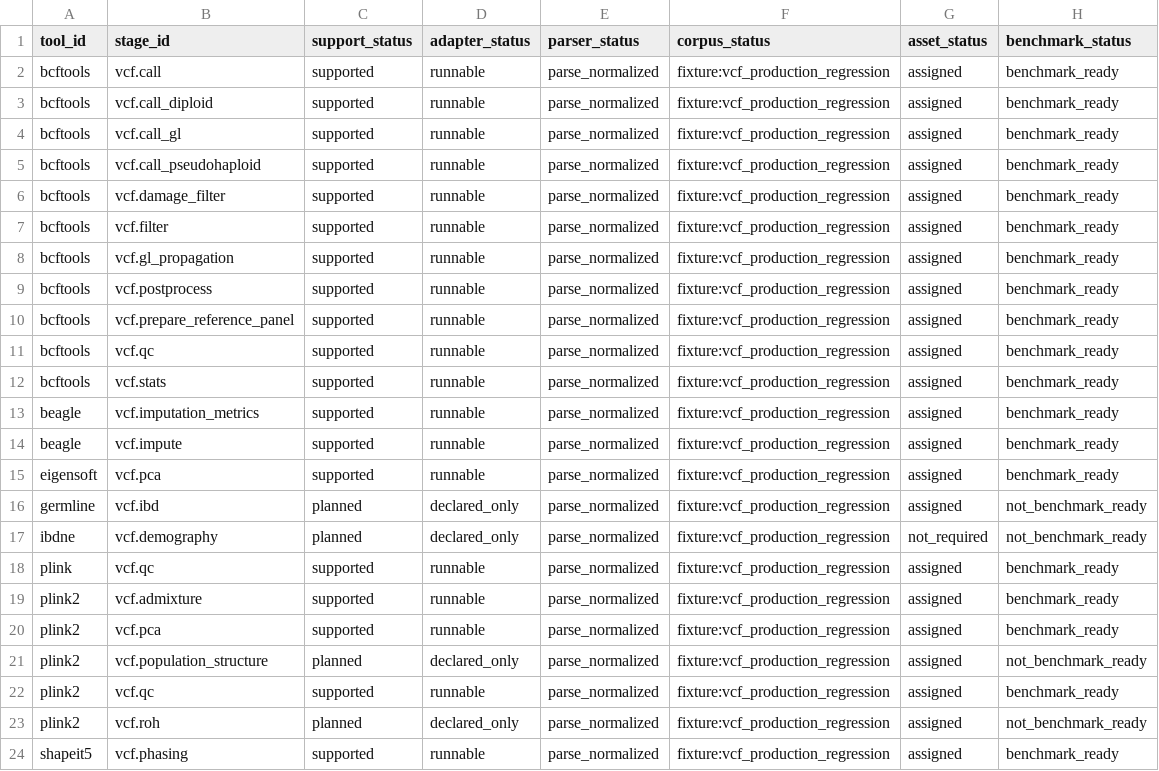
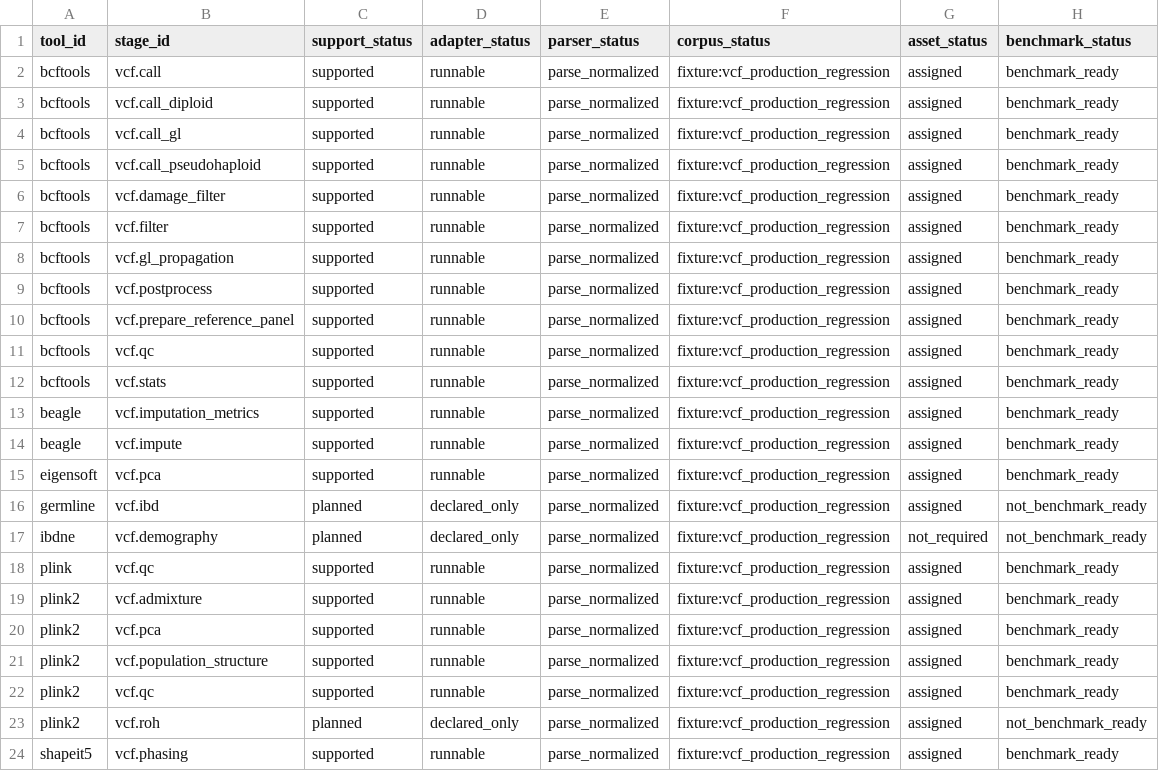
Before and after one commit to bijux/bijux-genomics, a TSV file: benchmarks/readiness/vcf-tool-serving-map.tsv, drawn as a sheet.

```diff
--- a/benchmarks/readiness/vcf-tool-serving-map.tsv
+++ b/benchmarks/readiness/vcf-tool-serving-map.tsv
@@ -20,3 +20,3 @@ plink2	vcf.admixture	supported	runnable	parse_normalized	fixture:vcf_production_
 plink2	vcf.pca	supported	runnable	parse_normalized	fixture:vcf_production_regression	assigned	benchmark_ready
-plink2	vcf.population_structure	planned	declared_only	parse_normalized	fixture:vcf_production_regression	assigned	not_benchmark_ready
+plink2	vcf.population_structure	supported	runnable	parse_normalized	fixture:vcf_production_regression	assigned	benchmark_ready
 plink2	vcf.qc	supported	runnable	parse_normalized	fixture:vcf_production_regression	assigned	benchmark_ready
```
Also changed, not shown: benchmarks/readiness/vcf-expected-benchmark-results.tsv, benchmarks/readiness/vcf/vcf-active-stage-tool-matrix.tsv, 16 other files.
